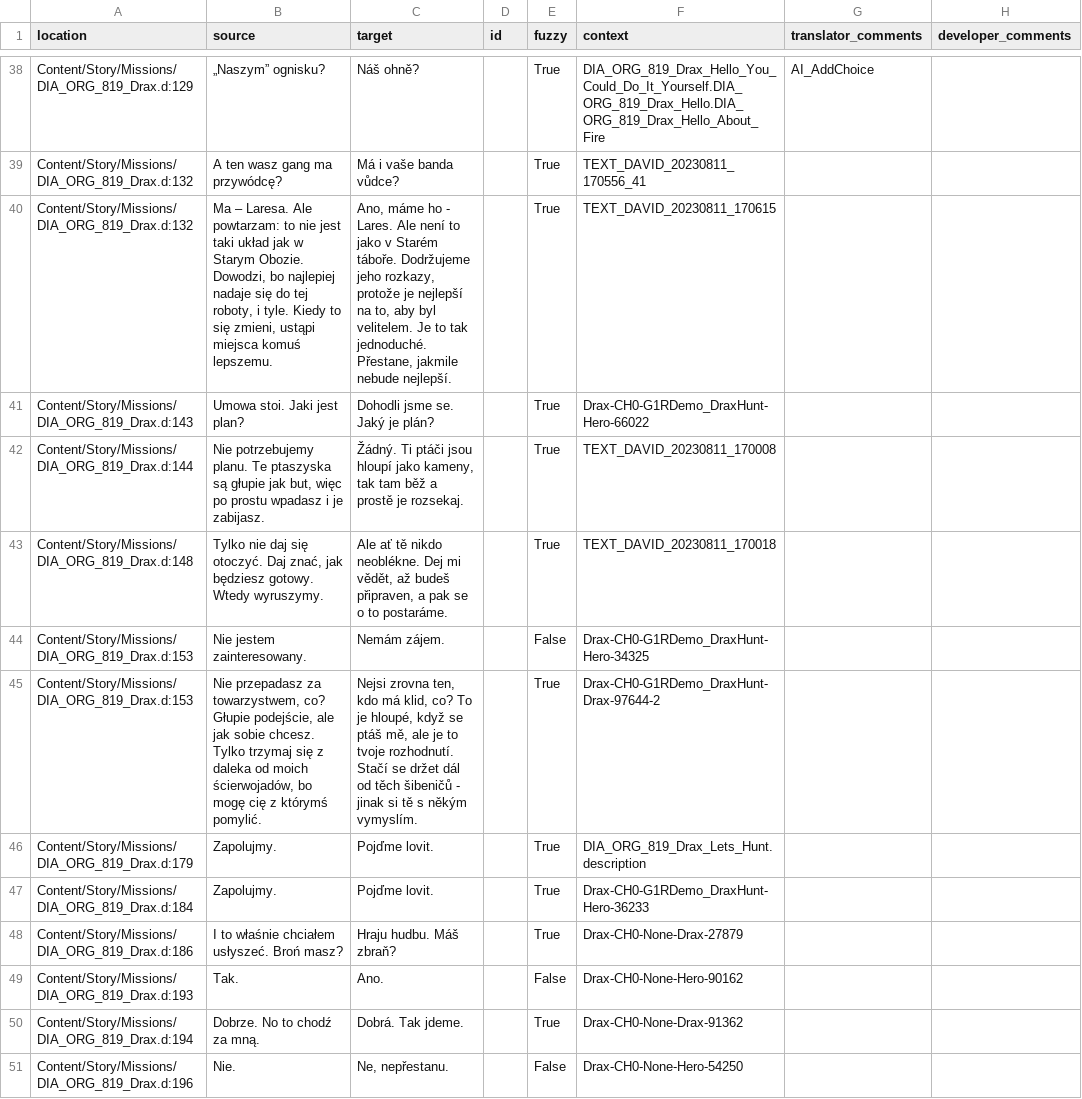
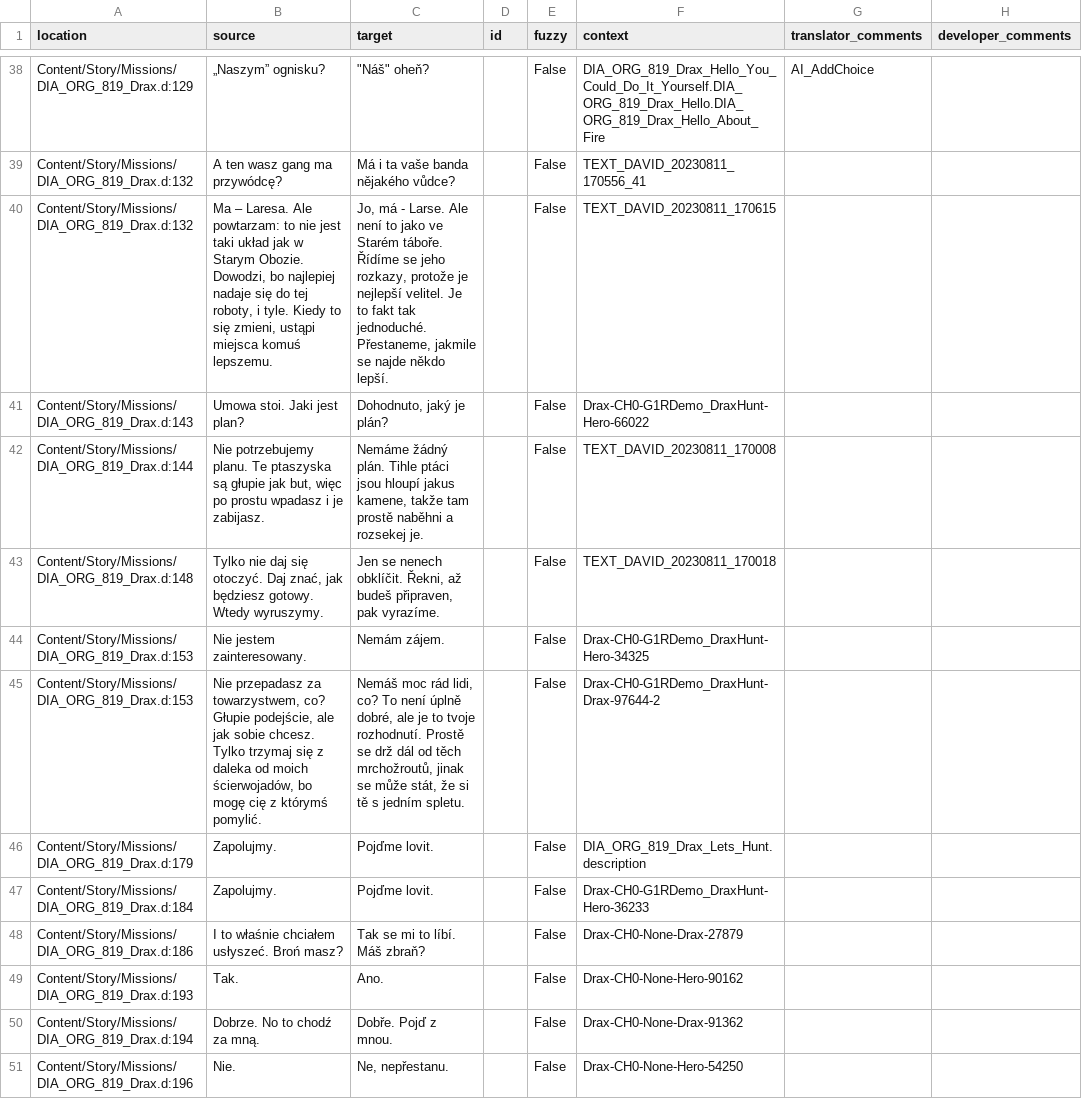
Before and after one commit to Nyras-Enjoyers/nyras-prologue-demake-scripts, a CSV file: .translations/cs/Drax.csv, drawn as a sheet; only a part is shown, gaps mark what is left out; the diff covers the shown part only.

```diff
--- a/.translations/cs/Drax.csv
+++ b/.translations/cs/Drax.csv
@@ -38,14 +38,14 @@
-"Content/Story/Missions/DIA_ORG_819_Drax.d:129","„Naszym” ognisku?","Náš ohně?","","True","DIA_ORG_819_Drax_Hello_You_Could_Do_It_Yourself.DIA_ORG_819_Drax_Hello.DIA_ORG_819_Drax_Hello_About_Fire","AI_AddChoice",""
-"Content/Story/Missions/DIA_ORG_819_Drax.d:132","A ten wasz gang ma przywódcę?","Má i vaše banda vůdce?","","True","TEXT_DAVID_20230811_170556_41","",""
-"Content/Story/Missions/DIA_ORG_819_Drax.d:132","Ma – Laresa. Ale powtarzam: to nie jest taki układ jak w Starym Obozie. Dowodzi, bo najlepiej nadaje się do tej roboty, i tyle. Kiedy to się zmieni, ustąpi miejsca komuś lepszemu.","Ano, máme ho - Lares. Ale není to jako v Starém táboře. Dodržujeme jeho rozkazy, protože je nejlepší na to, aby byl velitelem. Je to tak jednoduché. Přestane, jakmile nebude nejlepší.","","True","TEXT_DAVID_20230811_170615","",""
-"Content/Story/Missions/DIA_ORG_819_Drax.d:143","Umowa stoi. Jaki jest plan?","Dohodli jsme se. Jaký je plán?","","True","Drax-CH0-G1RDemo_DraxHunt-Hero-66022","",""
-"Content/Story/Missions/DIA_ORG_819_Drax.d:144","Nie potrzebujemy planu. Te ptaszyska są głupie jak but, więc po prostu wpadasz i je zabijasz.","Žádný. Ti ptáči jsou hloupí jako kameny, tak tam běž a prostě je rozsekaj.","","True","TEXT_DAVID_20230811_170008","",""
-"Content/Story/Missions/DIA_ORG_819_Drax.d:148","Tylko nie daj się otoczyć. Daj znać, jak będziesz gotowy. Wtedy wyruszymy.","Ale ať tě nikdo neoblékne. Dej mi vědět, až budeš připraven, a pak se o to postaráme.","","True","TEXT_DAVID_20230811_170018","",""
+"Content/Story/Missions/DIA_ORG_819_Drax.d:129","„Naszym” ognisku?","""Náš"" oheň?","","False","DIA_ORG_819_Drax_Hello_You_Could_Do_It_Yourself.DIA_ORG_819_Drax_Hello.DIA_ORG_819_Drax_Hello_About_Fire","AI_AddChoice",""
+"Content/Story/Missions/DIA_ORG_819_Drax.d:132","A ten wasz gang ma przywódcę?","Má i ta vaše banda nějakého vůdce?","","False","TEXT_DAVID_20230811_170556_41","",""
+"Content/Story/Missions/DIA_ORG_819_Drax.d:132","Ma – Laresa. Ale powtarzam: to nie jest taki układ jak w Starym Obozie. Dowodzi, bo najlepiej nadaje się do tej roboty, i tyle. Kiedy to się zmieni, ustąpi miejsca komuś lepszemu.","Jo, má - Larse. Ale není to jako ve Starém táboře. Řídíme se jeho rozkazy, protože je nejlepší velitel. Je to fakt tak jednoduché. Přestaneme, jakmile se najde někdo lepší.","","False","TEXT_DAVID_20230811_170615","",""
+"Content/Story/Missions/DIA_ORG_819_Drax.d:143","Umowa stoi. Jaki jest plan?","Dohodnuto, jaký je plán?","","False","Drax-CH0-G1RDemo_DraxHunt-Hero-66022","",""
+"Content/Story/Missions/DIA_ORG_819_Drax.d:144","Nie potrzebujemy planu. Te ptaszyska są głupie jak but, więc po prostu wpadasz i je zabijasz.","Nemáme žádný plán. Tihle ptáci jsou hloupí jakus kamene, takže tam prostě naběhni a rozsekej je.","","False","TEXT_DAVID_20230811_170008","",""
+"Content/Story/Missions/DIA_ORG_819_Drax.d:148","Tylko nie daj się otoczyć. Daj znać, jak będziesz gotowy. Wtedy wyruszymy.","Jen se nenech obklíčit. Řekni, až budeš připraven, pak vyrazíme.","","False","TEXT_DAVID_20230811_170018","",""
 "Content/Story/Missions/DIA_ORG_819_Drax.d:153","Nie jestem zainteresowany.","Nemám zájem.","","False","Drax-CH0-G1RDemo_DraxHunt-Hero-34325","",""
-"Content/Story/Missions/DIA_ORG_819_Drax.d:153","Nie przepadasz za towarzystwem, co? Głupie podejście, ale jak sobie chcesz. Tylko trzymaj się z daleka od moich ścierwojadów, bo mogę cię z którymś pomylić.","Nejsi zrovna ten, kdo má klid, co? To je hloupé, když se ptáš mě, ale je to tvoje rozhodnutí. Stačí se držet dál od těch šibeničů - jinak si tě s někým vymyslím.","","True","Drax-CH0-G1RDemo_DraxHunt-Drax-97644-2","",""
-"Content/Story/Missions/DIA_ORG_819_Drax.d:179","Zapolujmy.","Pojďme lovit.","","True","DIA_ORG_819_Drax_Lets_Hunt.description","",""
-"Content/Story/Missions/DIA_ORG_819_Drax.d:184","Zapolujmy.","Pojďme lovit.","","True","Drax-CH0-G1RDemo_DraxHunt-Hero-36233","",""
-"Content/Story/Missions/DIA_ORG_819_Drax.d:186","I to właśnie chciałem usłyszeć. Broń masz?","Hraju hudbu. Máš zbraň?","","True","Drax-CH0-None-Drax-27879","",""
+"Content/Story/Missions/DIA_ORG_819_Drax.d:153","Nie przepadasz za towarzystwem, co? Głupie podejście, ale jak sobie chcesz. Tylko trzymaj się z daleka od moich ścierwojadów, bo mogę cię z którymś pomylić.","Nemáš moc rád lidi, co? To není úplně dobré, ale je to tvoje rozhodnutí. Prostě se drž dál od těch mrchožroutů, jinak se může stát, že si tě s jedním spletu.","","False","Drax-CH0-G1RDemo_DraxHunt-Drax-97644-2","",""
+"Content/Story/Missions/DIA_ORG_819_Drax.d:179","Zapolujmy.","Pojďme lovit.","","False","DIA_ORG_819_Drax_Lets_Hunt.description","",""
+"Content/Story/Missions/DIA_ORG_819_Drax.d:184","Zapolujmy.","Pojďme lovit.","","False","Drax-CH0-G1RDemo_DraxHunt-Hero-36233","",""
+"Content/Story/Missions/DIA_ORG_819_Drax.d:186","I to właśnie chciałem usłyszeć. Broń masz?","Tak se mi to líbí. Máš zbraň?","","False","Drax-CH0-None-Drax-27879","",""
 "Content/Story/Missions/DIA_ORG_819_Drax.d:193","Tak.","Ano.","","False","Drax-CH0-None-Hero-90162","",""
-"Content/Story/Missions/DIA_ORG_819_Drax.d:194","Dobrze. No to chodź za mną.","Dobrá. Tak jdeme.","","True","Drax-CH0-None-Drax-91362","",""
+"Content/Story/Missions/DIA_ORG_819_Drax.d:194","Dobrze. No to chodź za mną.","Dobře. Pojď z mnou.","","False","Drax-CH0-None-Drax-91362","",""
 "Content/Story/Missions/DIA_ORG_819_Drax.d:196","Nie.","Ne, nepřestanu.","","False","Drax-CH0-None-Hero-54250","",""
```
Also changed, not shown: 107 edited cells elsewhere in this file.
